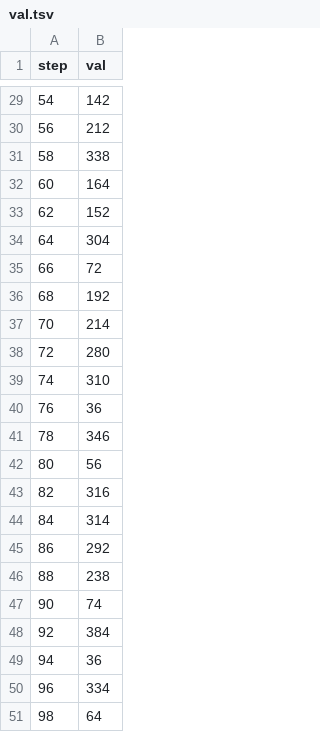
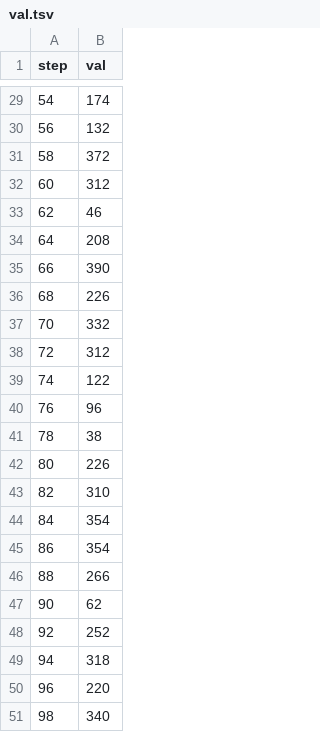
Before and after one commit to UnibsMatt/test-dvc, a TSV file: dvclive/plots/metrics/val.tsv, drawn as a sheet; only a part is shown, gaps mark what is left out; the diff covers the shown part only.

```diff
--- a/dvclive/plots/metrics/val.tsv
+++ b/dvclive/plots/metrics/val.tsv
@@ -29,23 +29,23 @@ step	val
-54	142
-56	212
-58	338
-60	164
-62	152
-64	304
-66	72
-68	192
-70	214
-72	280
-74	310
-76	36
-78	346
-80	56
-82	316
-84	314
-86	292
-88	238
-90	74
-92	384
-94	36
-96	334
-98	64
+54	174
+56	132
+58	372
+60	312
+62	46
+64	208
+66	390
+68	226
+70	332
+72	312
+74	122
+76	96
+78	38
+80	226
+82	310
+84	354
+86	354
+88	266
+90	62
+92	252
+94	318
+96	220
+98	340
```
Also changed, not shown: 27 edited cells elsewhere in this file, dvclive/plots/metrics/tra.tsv, 3 other files.
